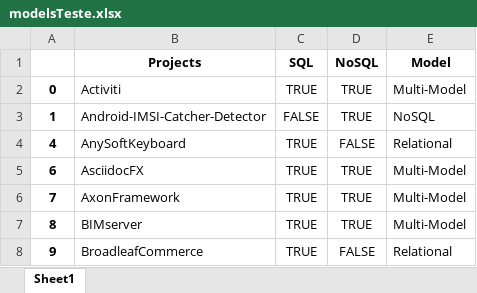
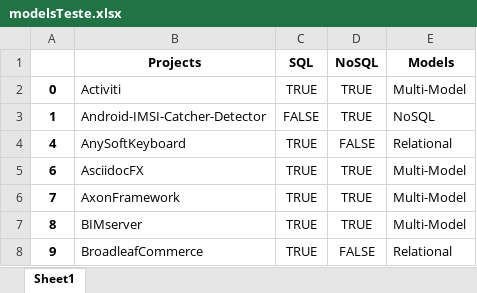
Before and after one commit to gems-uff/db-mining, an Excel workbook: src/modelsTeste.xlsx, sheet Sheet1, drawn as a sheet; only a part is shown; values as stored, in another font and other column widths than the file's, no borders; the diff names each change by its address in the sheet, - before the commit and + after, or states it on an @@ line.

```diff
--- a/src/modelsTeste.xlsx (sheet Sheet1)
+++ b/src/modelsTeste.xlsx (sheet Sheet1)
-E1: Model
+E1: Models
```
Also changed, not shown: 3 other files.
